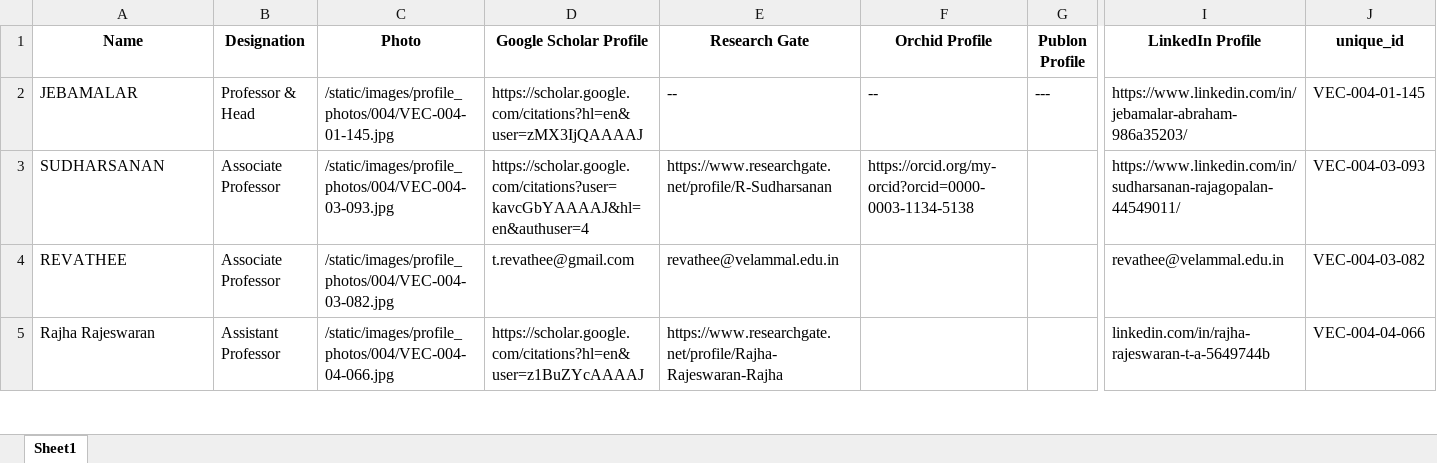
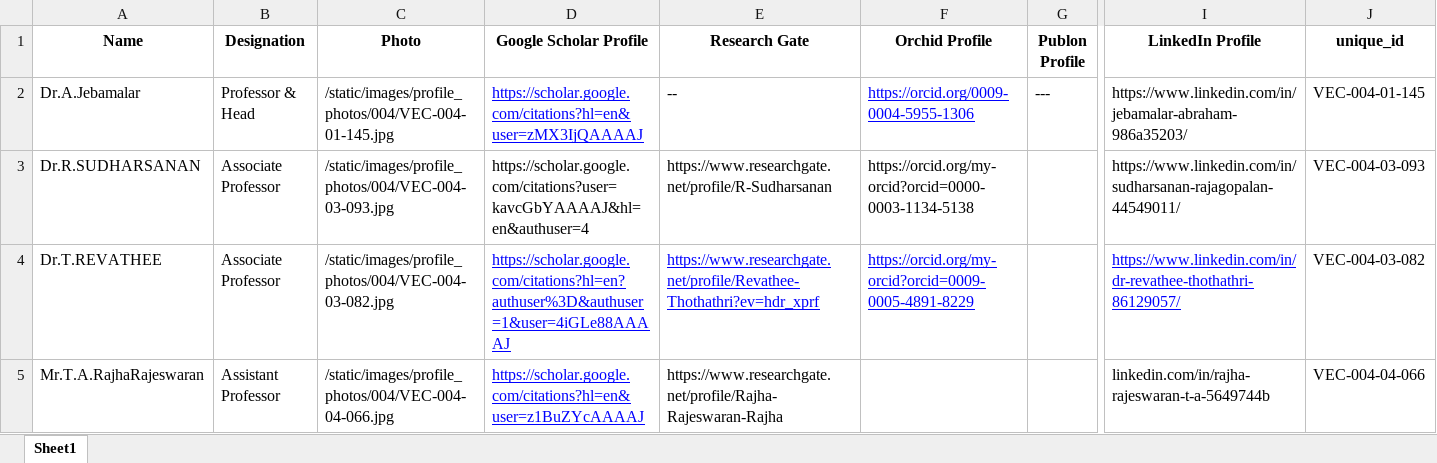
Before and after one commit to Siddharth-magesh/Velammal-Engineering-College-Backend, an Excel workbook: docs/STAFF-DATA/004.xlsx, sheet Sheet1, drawn as a sheet; only a part is shown, gaps mark what is left out; values as stored, in another font and other column widths than the file's, no borders; removed rows and columns are numbered as before the commit, all else as after; rows hold the shown columns only; the diff covers the shown part only; the diff names each change by its address in the sheet, - before the commit and + after, or states it on an @@ line.

```diff
--- a/docs/STAFF-DATA/004.xlsx (sheet Sheet1)
+++ b/docs/STAFF-DATA/004.xlsx (sheet Sheet1)
-A2 (Name): JEBAMALAR
+A2 (Name): Dr.A.Jebamalar
@@ D2 underline: off → on, text colour: black → #0000FF @@
-F2 (Orchid Profile): --
+F2 (Orchid Profile): https://orcid.org/0009-0004-5955-1306
@@ F2 underline: off → on, text colour: black → #0000FF @@
-A3 (Name): SUDHARSANAN
+A3 (Name): Dr.R.SUDHARSANAN
-row 4: REVATHEE | Associate Professor | /static/images/profile_photos/004/VEC-004-03-082.jpg | t.revathee@gmail.com | revathee@velammal.edu.in |  |  | revathee@velammal.edu.in | VEC-004-03-082
+row 4: Dr.T.REVATHEE | Associate Professor | /static/images/profile_photos/004/VEC-004-03-082.jpg | https://scholar.google.com/citations?hl=en?authuser%3D&authuser=1&user=4iGLe88AAAAJ | https://www.researchgate.net/profile/Revathee-Thothathri?ev=hdr_xprf | https://orcid.org/my-orcid?orcid=0009-0005-4891-8229 |  | https://www.linkedin.com/in/dr-revathee-thothathri-86129057/ | VEC-004-03-082
-A5 (Name): Rajha Rajeswaran
+A5 (Name): Mr.T.A.RajhaRajeswaran
@@ D5 underline: off → on, text colour: black → #0000FF @@
```
Also changed, not shown: 1 removed row, 6 edited cells and cell formats elsewhere in this sheet, docs/STAFF-DATA/007.xlsx, docs/STAFF-DATA/008.xlsx, 23 other files.
